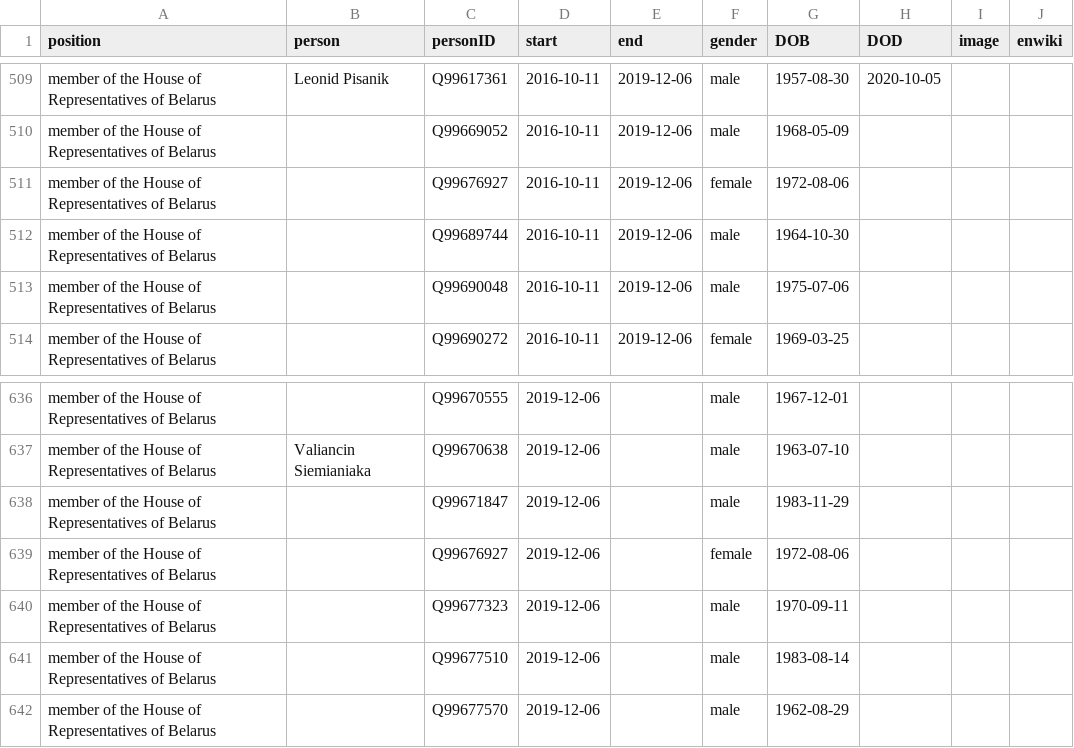
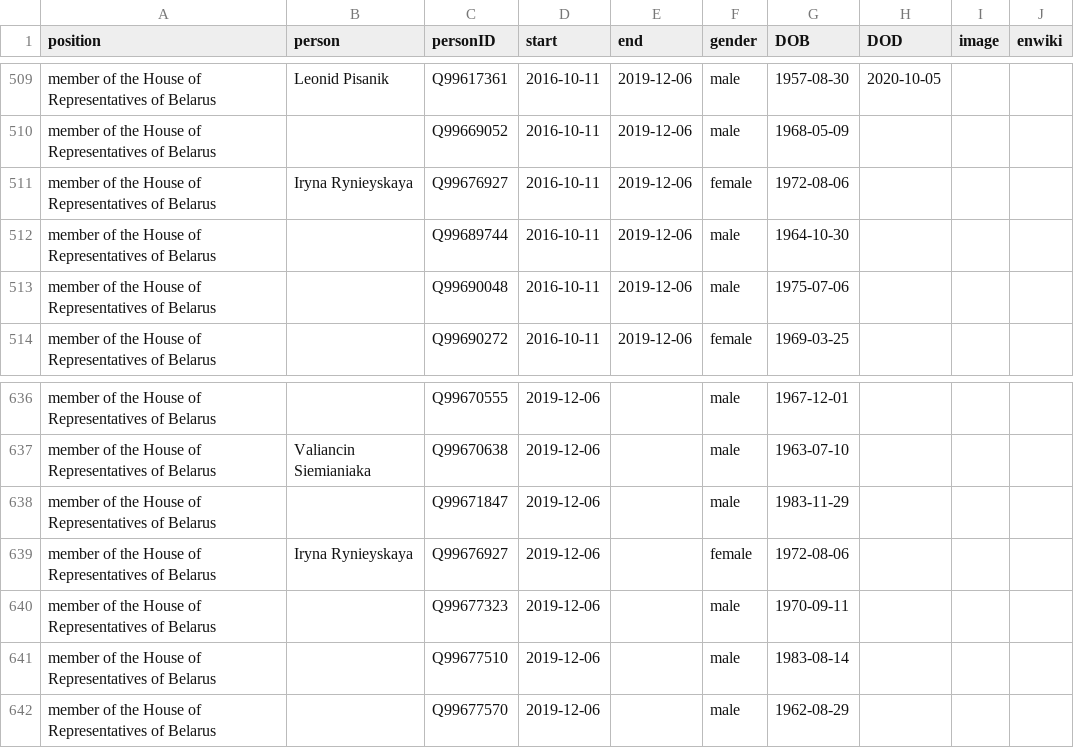
Before and after one commit to every-politician-scrapers/belarus-ministers, a CSV file: html/legislators.csv, drawn as a sheet; only a part is shown, gaps mark what is left out.

```diff
--- a/html/legislators.csv
+++ b/html/legislators.csv
@@ -510,3 +510,3 @@ member of the House of Representatives of Belarus,Leonid Pisanik,Q99617361,2016-
 member of the House of Representatives of Belarus,,Q99669052,2016-10-11,2019-12-06,male,1968-05-09,,,
-member of the House of Representatives of Belarus,,Q99676927,2016-10-11,2019-12-06,female,1972-08-06,,,
+member of the House of Representatives of Belarus,Iryna Rynieyskaya,Q99676927,2016-10-11,2019-12-06,female,1972-08-06,,,
 member of the House of Representatives of Belarus,,Q99689744,2016-10-11,2019-12-06,male,1964-10-30,,,
@@ -638,3 +638,3 @@ member of the House of Representatives of Belarus,Valiancin Siemianiaka,Q9967063
 member of the House of Representatives of Belarus,,Q99671847,2019-12-06,,male,1983-11-29,,,
-member of the House of Representatives of Belarus,,Q99676927,2019-12-06,,female,1972-08-06,,,
+member of the House of Representatives of Belarus,Iryna Rynieyskaya,Q99676927,2019-12-06,,female,1972-08-06,,,
 member of the House of Representatives of Belarus,,Q99677323,2019-12-06,,male,1970-09-11,,,
```
Also changed, not shown: html/family.csv.
